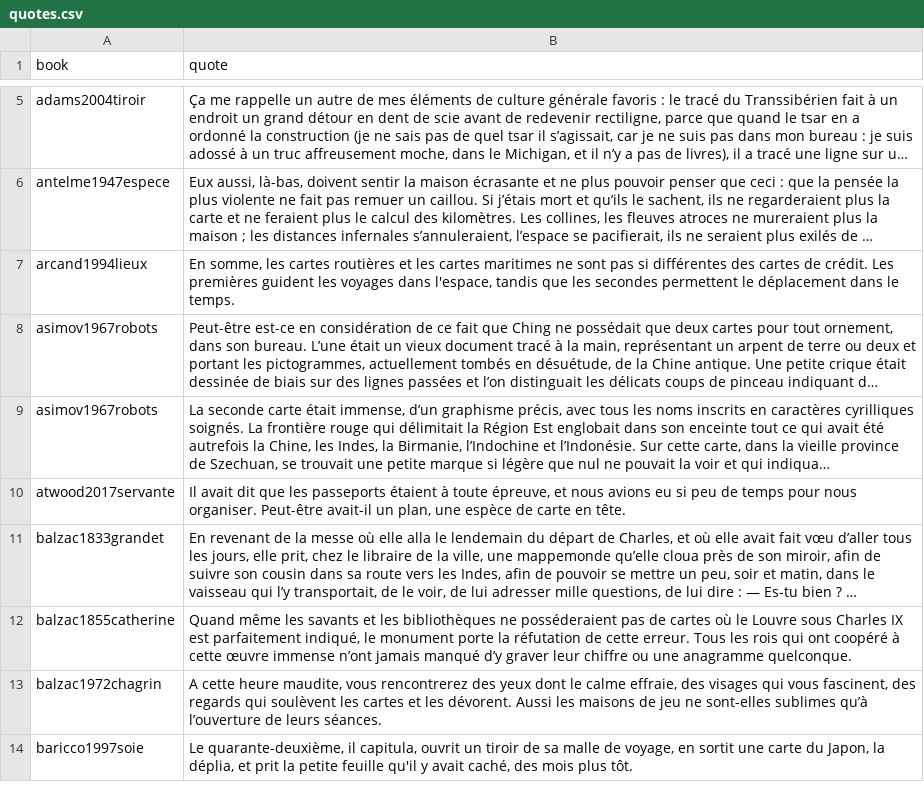
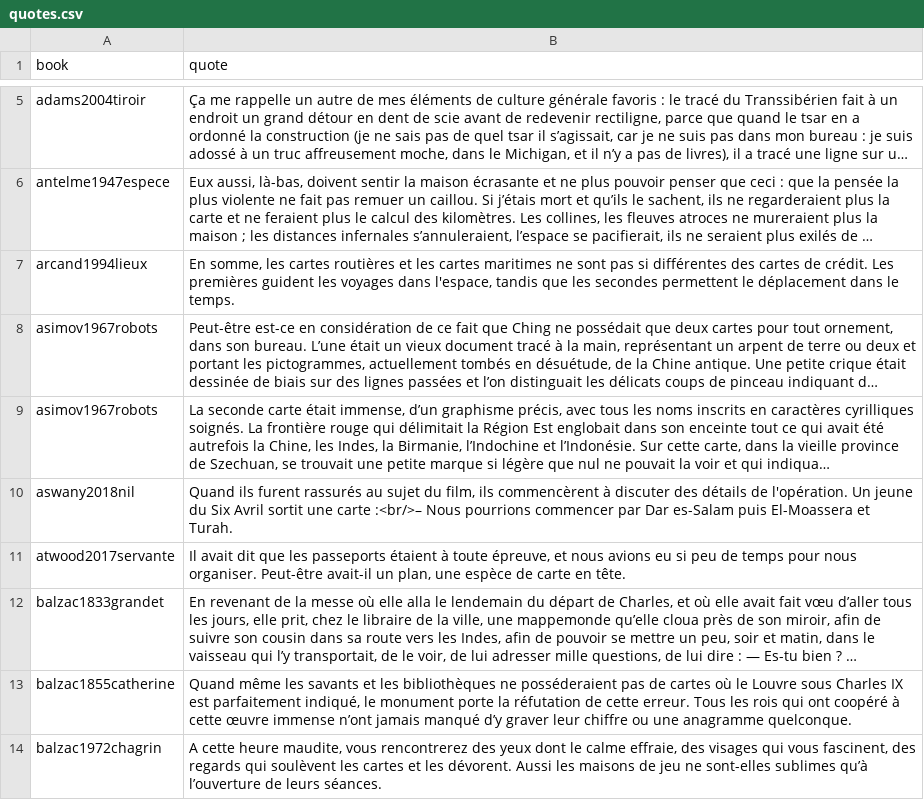
Before and after one commit to neocarto/mapquote, a CSV file: data/quotes.csv, drawn as a sheet; only a part is shown, gaps mark what is left out; the shorter side is filled out with more unchanged rows; long unchanged cells end in …; the diff covers the shown part only; the diff names each change by its address in the sheet, - before the commit and + after, or states it on an @@ line.

Commit message:
new quotes

```diff
--- a/data/quotes.csv
+++ b/data/quotes.csv
+row 10: aswany2018nil | Quand ils furent rassurés au sujet du film, ils commencèrent à discuter des détails de l'opération. Un jeune du Six Avril sortit une carte :<br/>– Nous pourrions commencer par Dar es-Salam puis El-Moassera et Turah.
```
Also changed, not shown: 10 added rows elsewhere in this file, data/authors.csv, 2 other files.
